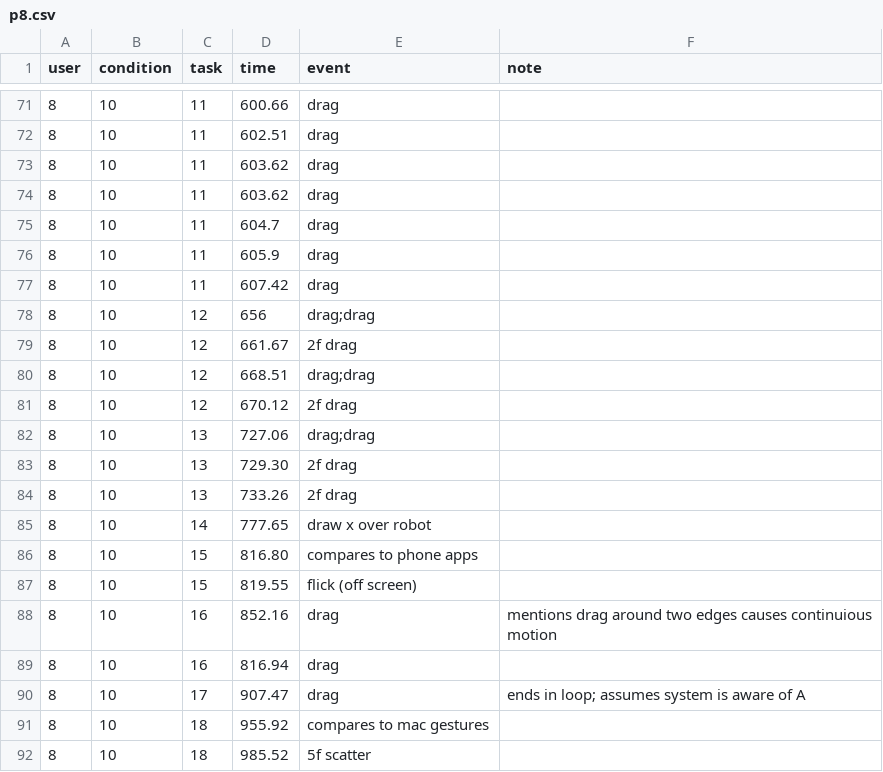
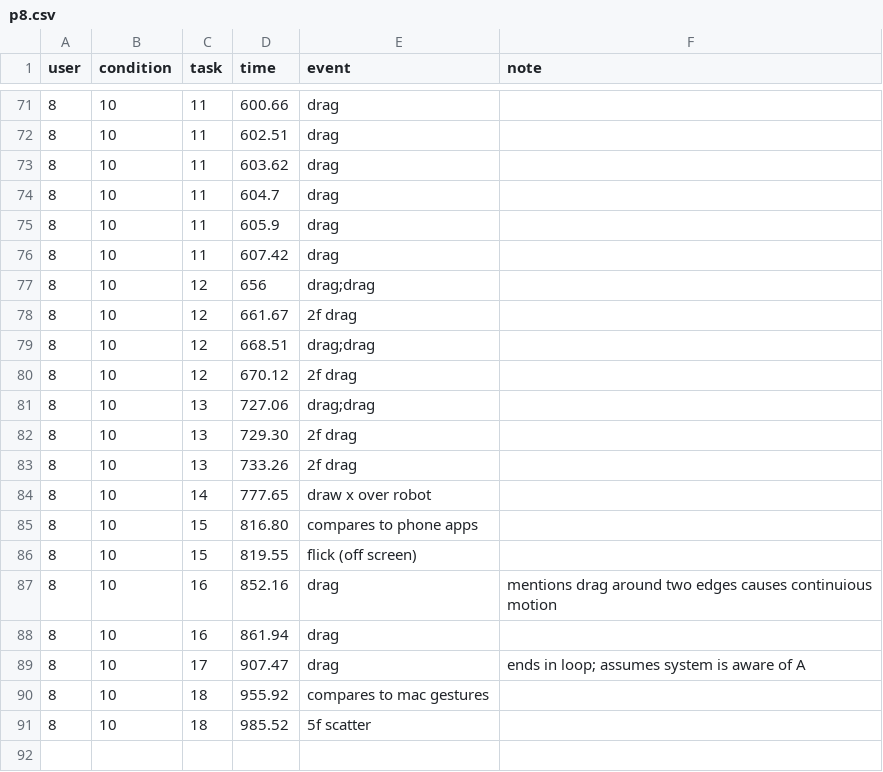
Before and after one commit to ab3nd/TinyRobo, a CSV file: data/p8.csv, drawn as a sheet; only a part is shown, gaps mark what is left out.

Commit message:
removes fat-fingered timestamps that indicate time moving backwards

```diff
--- a/data/p8.csv
+++ b/data/p8.csv
@@ -73,3 +73,2 @@ user,condition,task,time,event,note
 8,10,11,603.62,drag,
-8,10,11,603.62,drag,
 8,10,11,604.7,drag,
@@ -88,3 +87,3 @@ user,condition,task,time,event,note
 8,10,16,852.16,drag,mentions drag around two edges causes continuious motion
-8,10,16,816.94,drag,
+8,10,16,861.94,drag,
 8,10,17,907.47,drag,ends in loop; assumes system is aware of A
```
Also changed, not shown: data/p10.csv, data/p2.csv, 4 other files.
